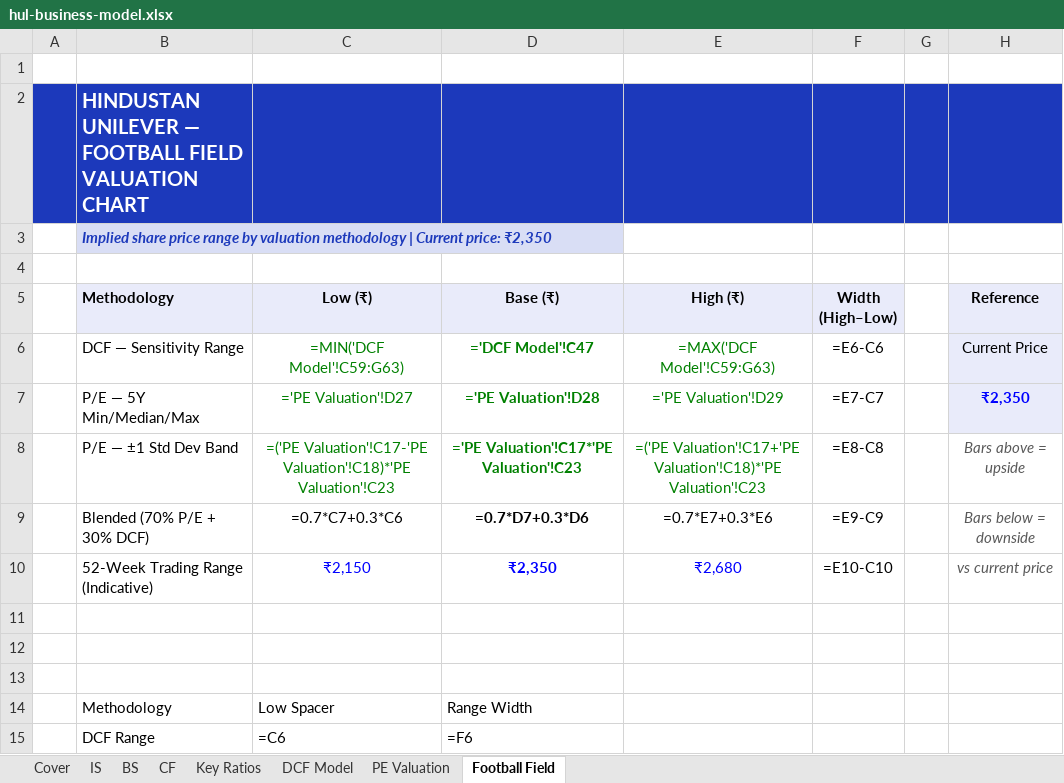
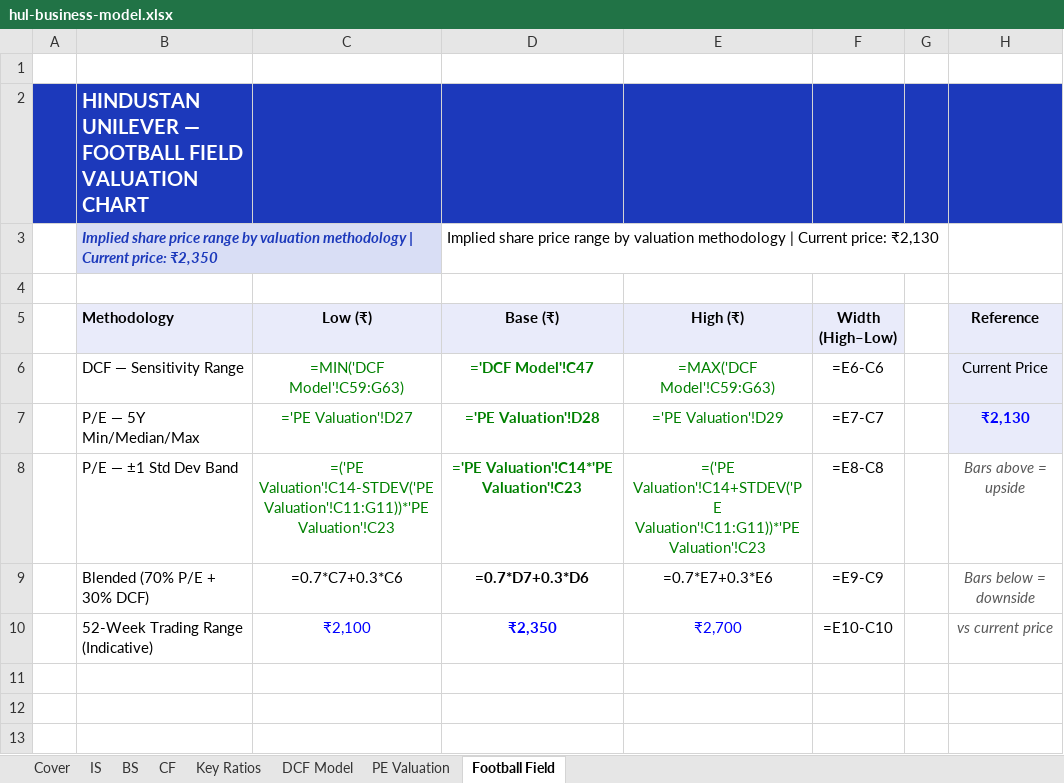
Before and after one commit to debjitmukherjee1/Portfolio, an Excel workbook: assets/files/hul-business-model.xlsx, sheet Football Field, drawn as a sheet; only a part is shown; the shorter side is filled out with more unchanged rows; values as stored, in another font and other column widths than the file's, no borders; formulas without a stored value are shown as written; charts and pictures not drawn; the diff names each change by its address in the sheet, - before the commit and + after, or states it on an @@ line.

```diff
--- a/assets/files/hul-business-model.xlsx (sheet Football Field)
+++ b/assets/files/hul-business-model.xlsx (sheet Football Field)
-D3 (Base (₹)): (empty)
+D3 (Base (₹)): Implied share price range by valuation methodology | Current price: ₹2,130
-H7 (Reference): ₹2,350
+H7 (Reference): ₹2,130
-C8 (Low (₹)): =('PE Valuation'!C17-'PE Valuation'!C18)*'PE Valuation'!C23
+C8 (Low (₹)): =('PE Valuation'!C14-STDEV('PE Valuation'!C11:G11))*'PE Valuation'!C23
-D8 (Base (₹)): ='PE Valuation'!C17*'PE Valuation'!C23
+D8 (Base (₹)): ='PE Valuation'!C14*'PE Valuation'!C23
-E8 (High (₹)): =('PE Valuation'!C17+'PE Valuation'!C18)*'PE Valuation'!C23
+E8 (High (₹)): =('PE Valuation'!C14+STDEV('PE Valuation'!C11:G11))*'PE Valuation'!C23
-C10 (Low (₹)): ₹2,150
+C10 (Low (₹)): ₹2,100
-E10 (High (₹)): ₹2,680
+E10 (High (₹)): ₹2,700
```
Also changed, not shown: sheet Cover, sheet IS, sheet DCF Model, charts or pictures, assets/files/alphabet-financial-model.xlsx, 2 other files.
